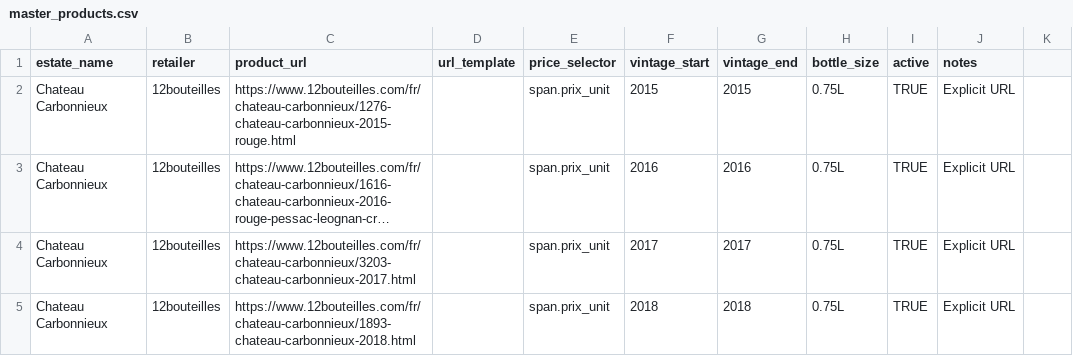
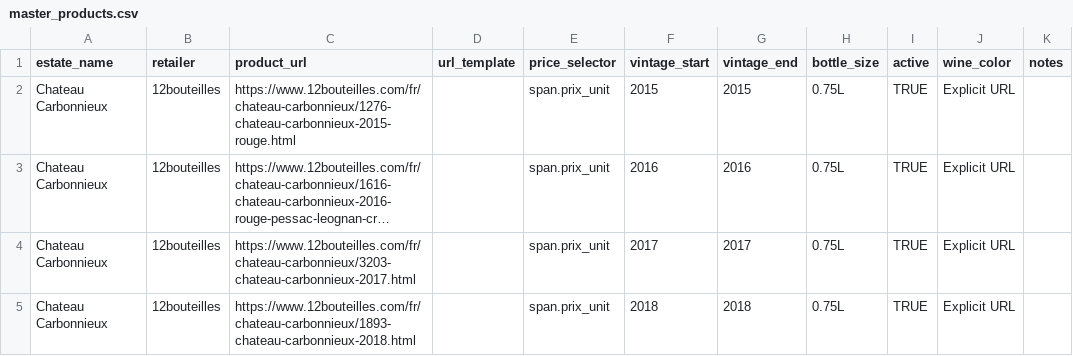
Before and after one commit to flemingsk/wine-price-scraper, a CSV file: master_products.csv, drawn as a sheet; only a part is shown; long unchanged cells end in ….

```diff
--- a/master_products.csv
+++ b/master_products.csv
@@ -1,2 +1,2 @@
-estate_name,retailer,product_url,url_template,price_selector,vintage_start,vintage_end,bottle_size,active,notes
+estate_name,retailer,product_url,url_template,price_selector,vintage_start,vintage_end,bottle_size,active,wine_color,notes
 Chateau Carbonnieux,12bouteilles,https://www.12bouteilles.com/fr/chateau-carbonnieux/1276-chateau-carbonnieux-2015-rouge.html,,span.prix_unit,2015,2015,0.75L,TRUE,Explicit URL
```
Also changed, not shown: 1 other file.
